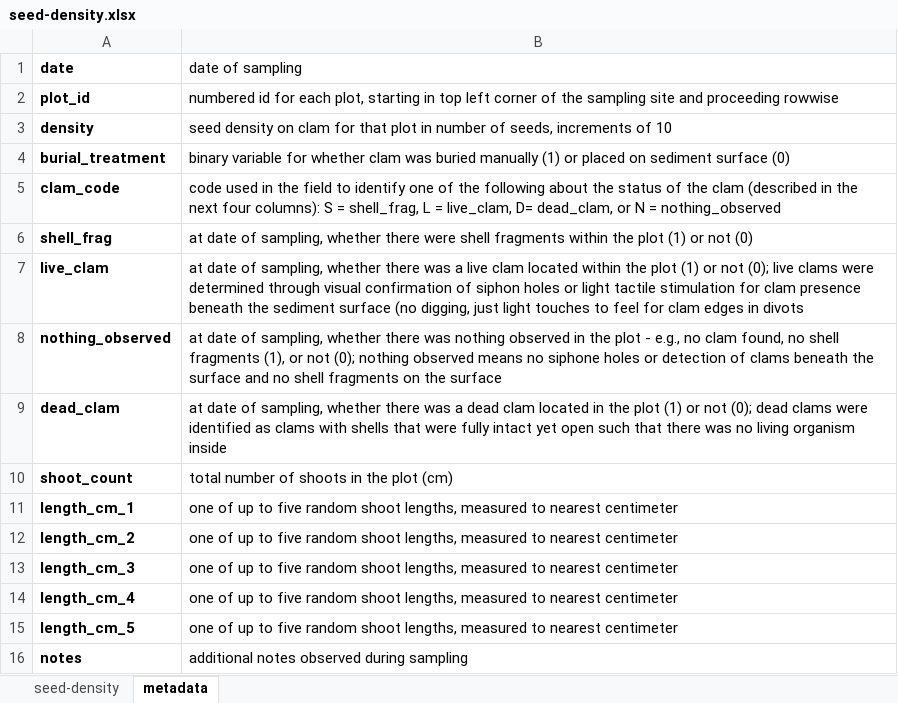
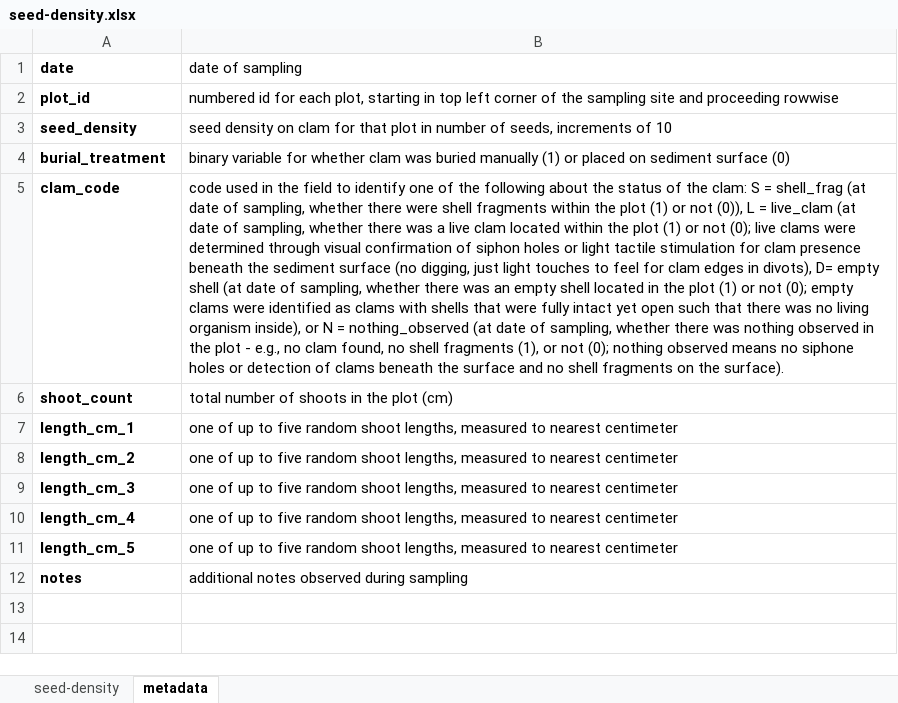
Before and after one commit to lopazanski/seed-density-clams, an Excel workbook: data/seed-density.xlsx, sheet metadata, drawn as a sheet; values as stored, in another font and other column widths than the file's, no borders; the diff names each change by its address in the sheet, - before the commit and + after, or states it on an @@ line.

```diff
--- a/data/seed-density.xlsx (sheet metadata)
+++ b/data/seed-density.xlsx (sheet metadata)
-A3 (date): density
+A3 (date): seed_density
-B5 (date of sampling): …of the clam (described in the next four columns): S = shell_frag, L = live_clam, D= dead_clam, or N = nothing_observed
+B5 (date of sampling): …of the clam: S = shell_frag (at date of sampling, whether there were shell fragments within the plot (1) or not (0)), L = live_clam (at date of sampling, whether there was a live clam located within the plot (1) or not (0); live clams were determined through visual confirmation of siphon holes or light tactile stimulation for clam presence beneath the sediment surface (no digging, just light touches to feel for clam edges in divots), D= empty shell (at date of sampling, whether there was an empty shell located in the plot (1) or not (0); empty clams were identified as clams with shells that were fully intact yet open such that there was no living organism inside), or N = nothing_observed (at date of sampling, whether there was nothing observed in the plot - e.g., no clam found, no shell fragments (1), or not (0); nothing observed means no siphone holes or detection of clams beneath the surface and no shell fragments on the surface).
-row 6: shell_frag | at date of sampling, whether there were shell fragments within the plot (1) or not (0)
-row 7: live_clam | at date of sampling, whether there was a live clam located within the plot (1) or not (0); live clams were determined through visual confirmation of siphon holes or light tactile stimulation for clam presence beneath the sediment surface (no digging, just light touches to feel for clam edges in divots
-row 8: nothing_observed | at date of sampling, whether there was nothing observed in the plot - e.g., no clam found, no shell fragments (1), or not (0); nothing observed means no siphone holes or detection of clams beneath the surface and no shell fragments on the surface
-row 9: dead_clam | at date of sampling, whether there was a dead clam located in the plot (1) or not (0); dead clams were identified as clams with shells that were fully intact yet open such that there was no living organism inside
```
Also changed, not shown: sheet seed-density, 13 other files.
